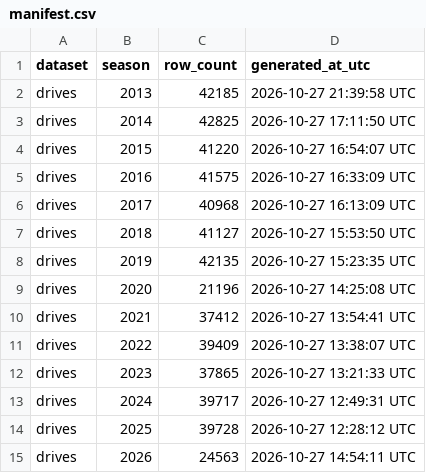
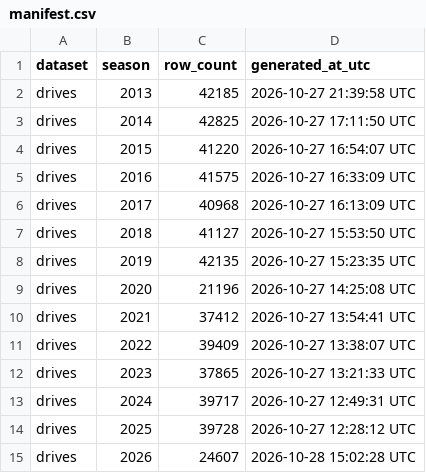
Before and after one commit to sportsdataverse/ncaa-mfb-football-data, a CSV file: mfb/drives/manifest.csv, drawn as a sheet.

```diff
--- a/mfb/drives/manifest.csv
+++ b/mfb/drives/manifest.csv
@@ -14,2 +14,2 @@ drives,2024,39717,2026-10-27 12:49:31 UTC
 drives,2025,39728,2026-10-27 12:28:12 UTC
-drives,2026,24563,2026-10-27 14:54:11 UTC
+drives,2026,24607,2026-10-28 15:02:28 UTC
```
Also changed, not shown: mfb/linescore/manifest.csv, mfb/officials/manifest.csv, 19 other files.
